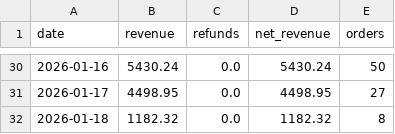
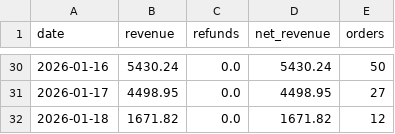
Before and after one commit to RTRAMMA/ShopifyTestDashboard, a CSV file: daily_summary.csv, drawn as a sheet; only a part is shown, gaps mark what is left out.

```diff
--- a/daily_summary.csv
+++ b/daily_summary.csv
@@ -31,2 +31,2 @@ date,revenue,refunds,net_revenue,orders
 2026-01-17,4498.95,0.0,4498.95,27
-2026-01-18,1182.32,0.0,1182.32,8
+2026-01-18,1671.82,0.0,1671.82,12
```
